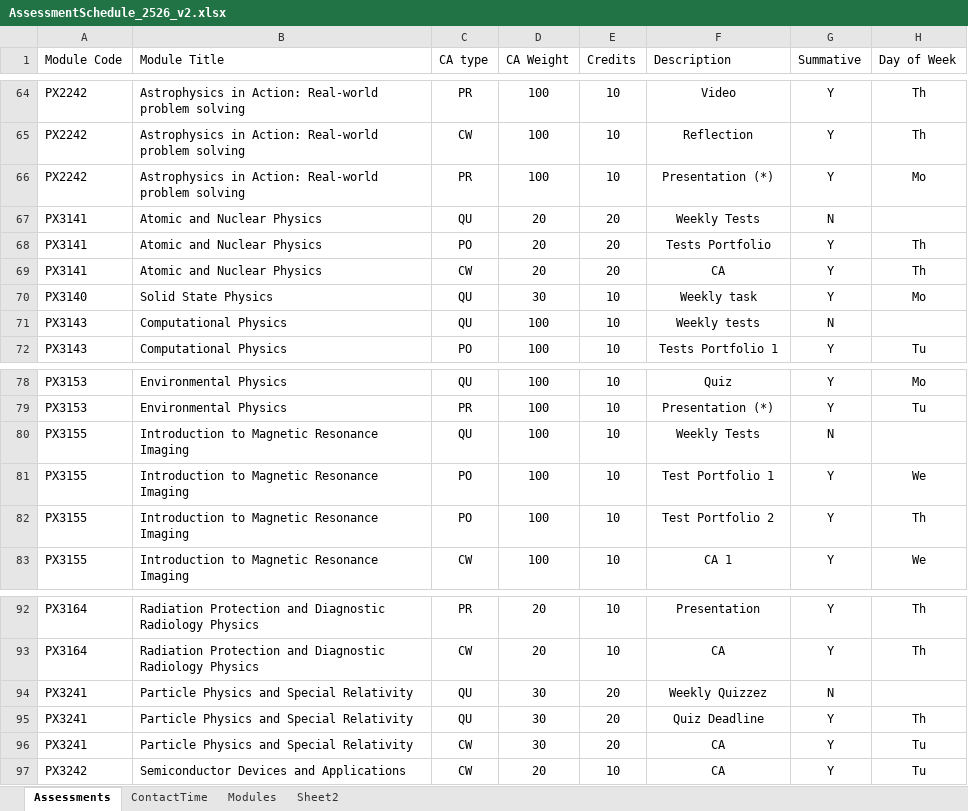
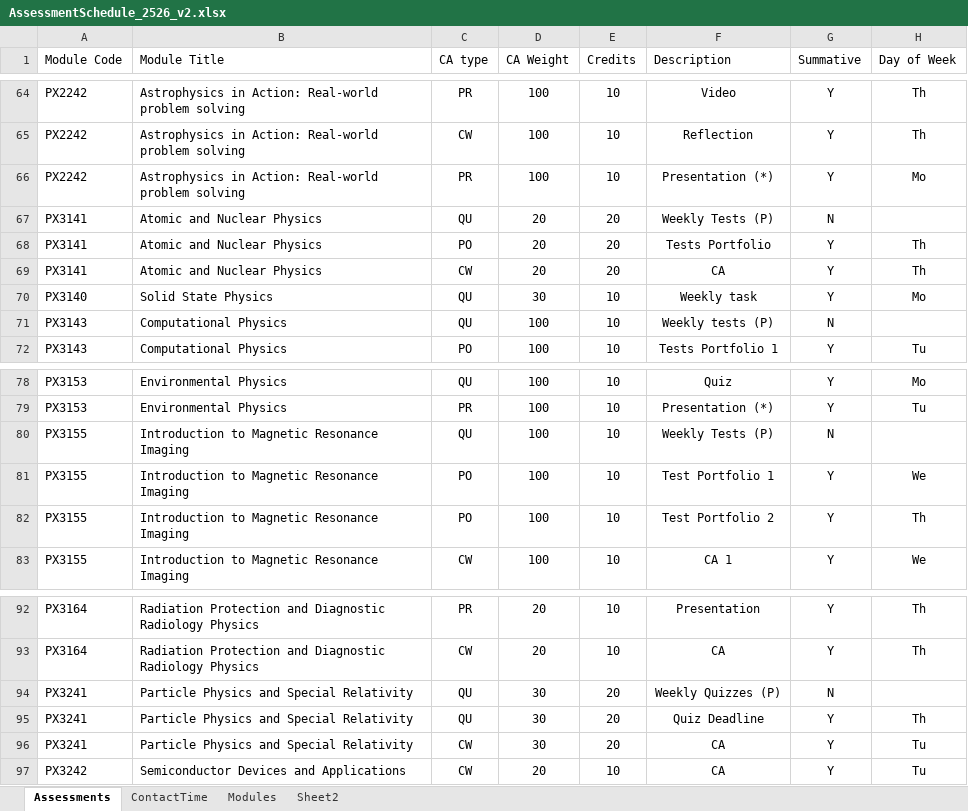
Before and after one commit to chrisnorth/workload-model, an Excel workbook: AssessmentSchedule_2526_v2.xlsx, sheet Assessments, drawn as a sheet; only a part is shown, gaps mark what is left out; values as stored, in another font and other column widths than the file's, no borders; table styles not drawn; the diff names each change by its address in the sheet, - before the commit and + after, or states it on an @@ line.

```diff
--- a/AssessmentSchedule_2526_v2.xlsx (sheet Assessments)
+++ b/AssessmentSchedule_2526_v2.xlsx (sheet Assessments)
-F67 (Description): Weekly Tests
+F67 (Description): Weekly Tests (P)
-F71 (Description): Weekly tests
+F71 (Description): Weekly tests (P)
-F80 (Description): Weekly Tests
+F80 (Description): Weekly Tests (P)
-F94 (Description): Weekly Quizzez
+F94 (Description): Weekly Quizzes (P)
```
Also changed, not shown: 17 other files.
